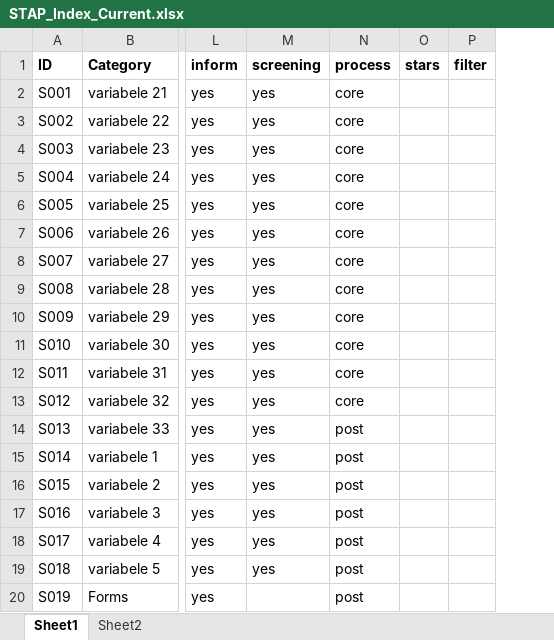
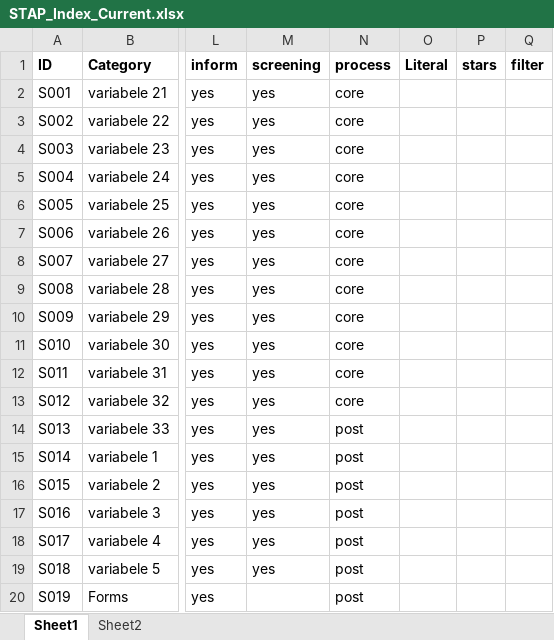
Before and after one commit to UUDigitalHumanitieslab/sastadev, an Excel workbook: src/sastadev/data/methods/STAP_Index_Current.xlsx, sheet Sheet1, drawn as a sheet; only a part is shown, gaps mark what is left out; values as stored, in another font and other column widths than the file's, no borders; the diff names each change by its address in the sheet, - before the commit and + after, or states it on an @@ line.

Commit message:
Add literal columns

```diff
--- a/src/sastadev/data/methods/STAP_Index_Current.xlsx (sheet Sheet1)
+++ b/src/sastadev/data/methods/STAP_Index_Current.xlsx (sheet Sheet1)
+column O (Literal), empty
```
Also changed, not shown: src/sastadev/data/methods/ASTA Index Current.xlsx, src/sastadev/data/methods/TARSP Index Current.xlsx, 1 other file.
